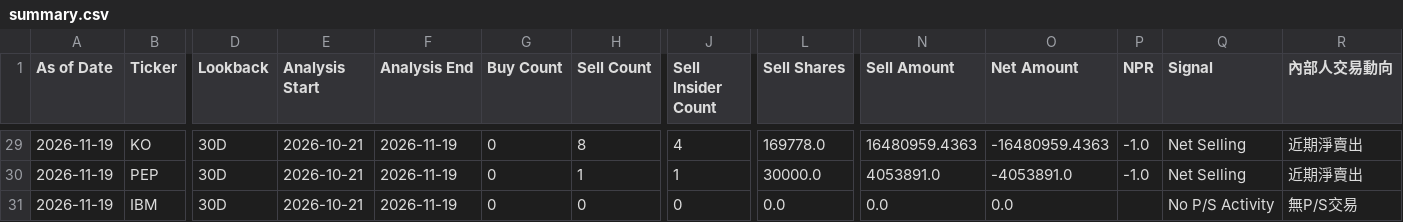
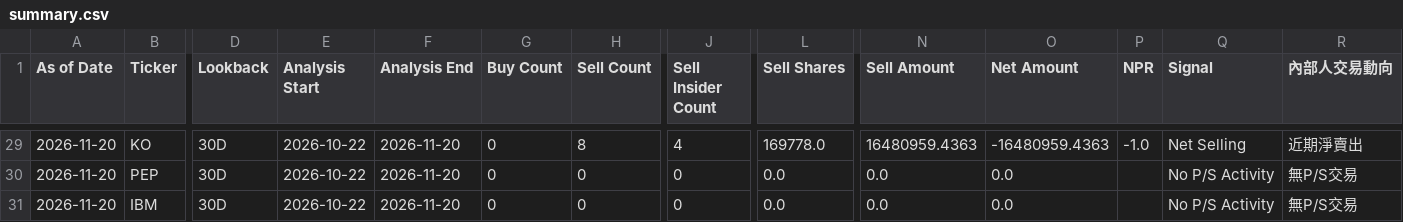
Before and after one commit to RMSecfb/negative-news, a CSV file: institutional_insider/form4/summary.csv, drawn as a sheet; only a part is shown, gaps mark what is left out; the diff covers the shown part only; the diff names each change by its address in the sheet, - before the commit and + after, or states it on an @@ line.

```diff
--- a/institutional_insider/form4/summary.csv
+++ b/institutional_insider/form4/summary.csv
-A29:A31 (As of Date): 2026-11-19
+A29:A31 (As of Date): 2026-11-20
-E29:E31 (Analysis Start): 2026-10-21
+E29:E31 (Analysis Start): 2026-10-22
-F29:F31 (Analysis End): 2026-11-19
+F29:F31 (Analysis End): 2026-11-20
-H30 (Sell Count): 1
+H30 (Sell Count): 0
-J30 (Sell Insider Count): 1
+J30 (Sell Insider Count): 0
-L30 (Sell Shares): 30000.0
+L30 (Sell Shares): 0.0
-N30 (Sell Amount): 4053891.0
+N30 (Sell Amount): 0.0
-O30 (Net Amount): -4053891.0
+O30 (Net Amount): 0.0
-P30 (NPR): -1.0
+P30 (NPR): (empty)
-Q30 (Signal): Net Selling
+Q30 (Signal): No P/S Activity
-R30 (內部人交易動向): 近期淨賣出
+R30 (內部人交易動向): 無P/S交易
```
Also changed, not shown: 98 edited cells elsewhere in this file, 2 other files.
